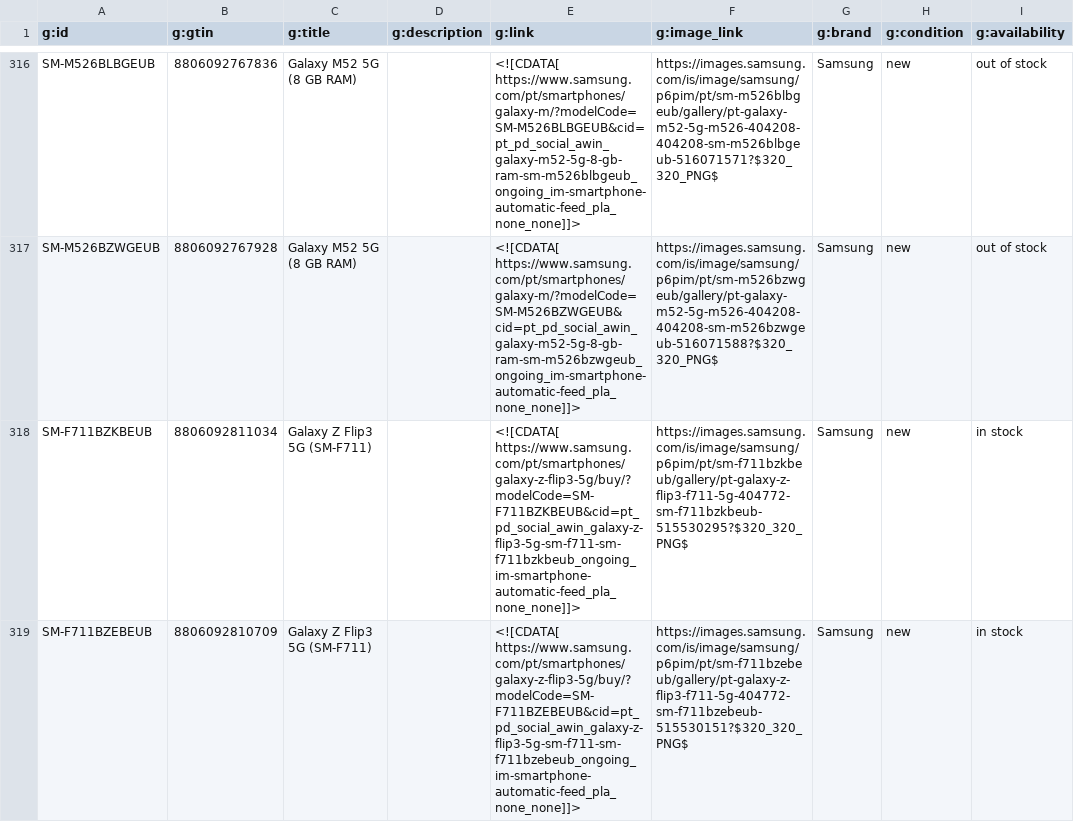
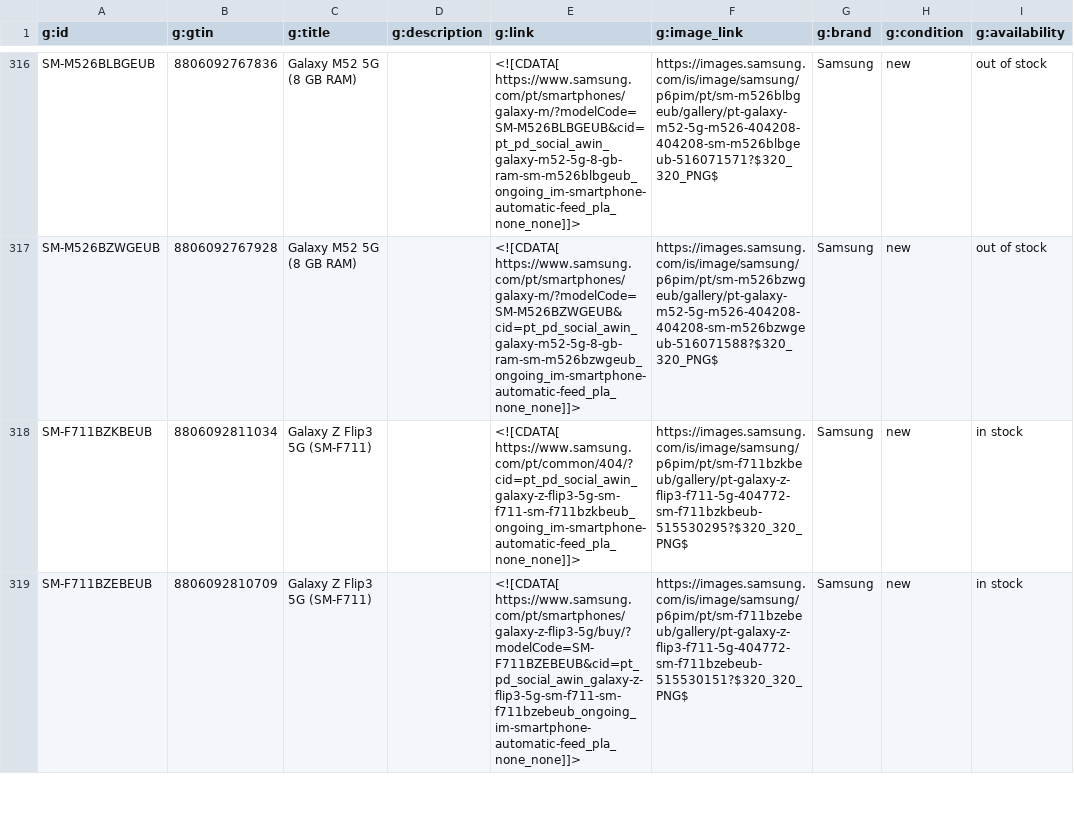
Before and after one commit to GloriaSilva/FEED-CHEIL-DIGITAL, a CSV file: finalfeeds/AWINFeed.csv, drawn as a sheet; only a part is shown, gaps mark what is left out; the diff covers the shown part only; the diff names each change by its address in the sheet, - before the commit and + after, or states it on an @@ line.

```diff
--- a/finalfeeds/AWINFeed.csv
+++ b/finalfeeds/AWINFeed.csv
-E318 (g:link): <![CDATA[ https://www.samsung.com/pt/smartphones/galaxy-z-flip3-5g/buy/?modelCode=SM-F711BZKBEUB&cid=pt_pd_social_awin_galaxy-z-flip3-5g-sm-f711-sm-f711bzkbeub_ongoing_im-smartphone-automatic-feed_pla_none_none]]>
+E318 (g:link): <![CDATA[ https://www.samsung.com/pt/common/404/?cid=pt_pd_social_awin_galaxy-z-flip3-5g-sm-f711-sm-f711bzkbeub_ongoing_im-smartphone-automatic-feed_pla_none_none]]>
```
Also changed, not shown: 9 edited cells elsewhere in this file, finalfeeds/CriteoFeed.csv, finalfeeds/FacebookFeed.csv, 10 other files.
